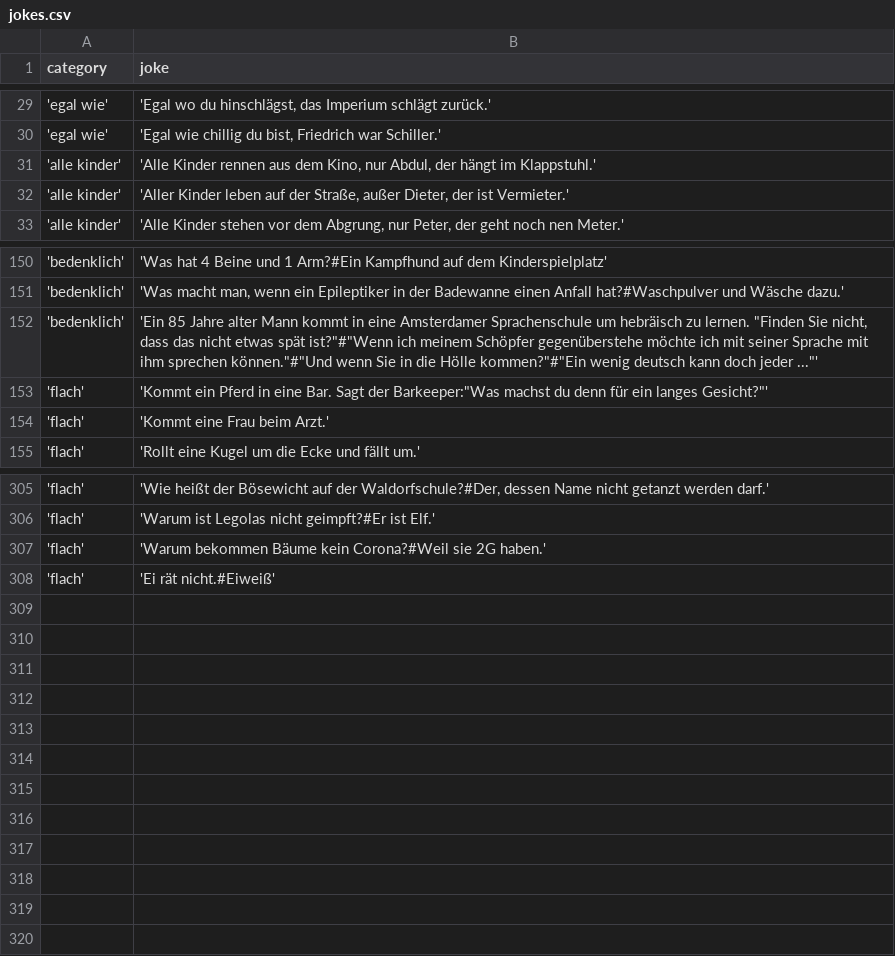
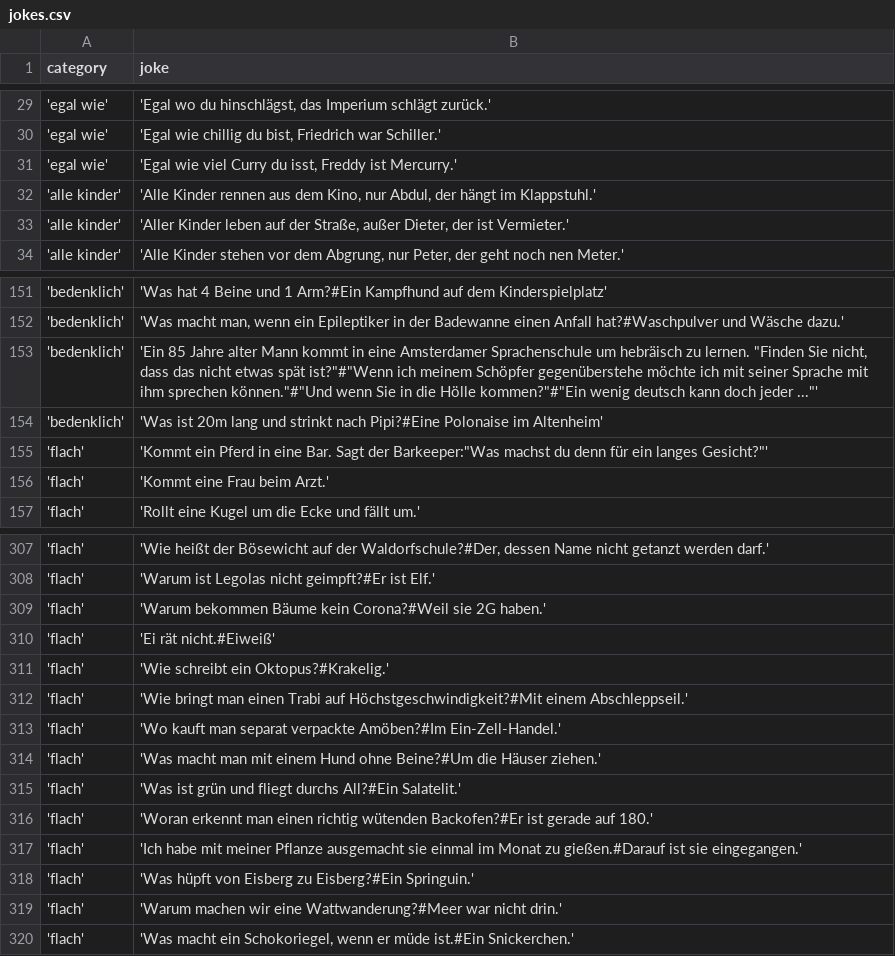
Before and after one commit to johannesschweig/helix-bot, a CSV file: data/jokes.csv, drawn as a sheet; only a part is shown, gaps mark what is left out; the diff names each change by its address in the sheet, - before the commit and + after, or states it on an @@ line.

Commit message:
new jokes

```diff
--- a/data/jokes.csv
+++ b/data/jokes.csv
+row 31: 'egal wie' | 'Egal wie viel Curry du isst, Freddy ist Mercurry.'
+row 154: 'bedenklich' | 'Was ist 20m lang und strinkt nach Pipi?#Eine Polonaise im Altenheim'
+row 311: 'flach' | 'Wie schreibt ein Oktopus?#Krakelig.'
+row 312: 'flach' | 'Wie bringt man einen Trabi auf Höchstgeschwindigkeit?#Mit einem Abschleppseil.'
+row 313: 'flach' | 'Wo kauft man separat verpackte Amöben?#Im Ein-Zell-Handel.'
+row 314: 'flach' | 'Was macht man mit einem Hund ohne Beine?#Um die Häuser ziehen.'
+row 315: 'flach' | 'Was ist grün und fliegt durchs All?#Ein Salatelit.'
+row 316: 'flach' | 'Woran erkennt man einen richtig wütenden Backofen?#Er ist gerade auf 180.'
+row 317: 'flach' | 'Ich habe mit meiner Pflanze ausgemacht sie einmal im Monat zu gießen.#Darauf ist sie eingegangen.'
+row 318: 'flach' | 'Was hüpft von Eisberg zu Eisberg?#Ein Springuin.'
+row 319: 'flach' | 'Warum machen wir eine Wattwanderung?#Meer war nicht drin.'
+row 320: 'flach' | 'Was macht ein Schokoriegel, wenn er müde ist.#Ein Snickerchen.'
```
